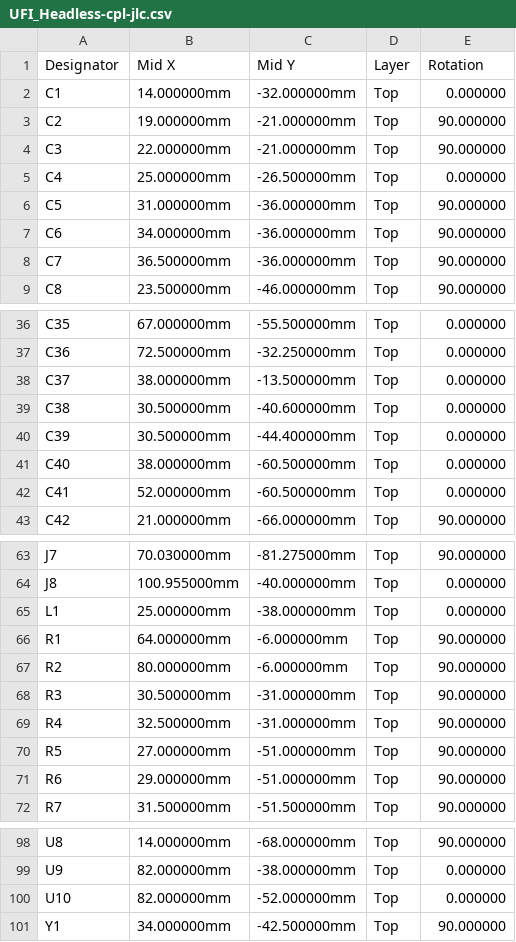
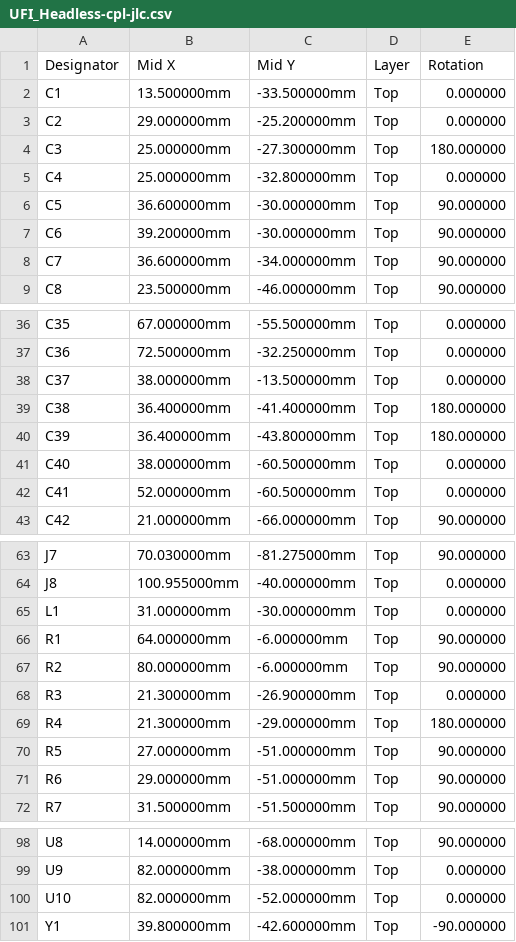
Before and after one commit to Axel051171/UniversalFluxInterface, a CSV file: kicad/UFI_Headless/fertigung/UFI_Headless-cpl-jlc.csv, drawn as a sheet; only a part is shown, gaps mark what is left out; the diff covers the shown part only.

```diff
--- a/kicad/UFI_Headless/fertigung/UFI_Headless-cpl-jlc.csv
+++ b/kicad/UFI_Headless/fertigung/UFI_Headless-cpl-jlc.csv
@@ -1,9 +1,9 @@
 "Designator","Mid X","Mid Y","Layer","Rotation"
-"C1","14.000000mm","-32.000000mm","Top","0.000000"
-"C2","19.000000mm","-21.000000mm","Top","90.000000"
-"C3","22.000000mm","-21.000000mm","Top","90.000000"
-"C4","25.000000mm","-26.500000mm","Top","0.000000"
-"C5","31.000000mm","-36.000000mm","Top","90.000000"
-"C6","34.000000mm","-36.000000mm","Top","90.000000"
-"C7","36.500000mm","-36.000000mm","Top","90.000000"
+"C1","13.500000mm","-33.500000mm","Top","0.000000"
+"C2","29.000000mm","-25.200000mm","Top","0.000000"
+"C3","25.000000mm","-27.300000mm","Top","180.000000"
+"C4","25.000000mm","-32.800000mm","Top","0.000000"
+"C5","36.600000mm","-30.000000mm","Top","90.000000"
+"C6","39.200000mm","-30.000000mm","Top","90.000000"
+"C7","36.600000mm","-34.000000mm","Top","90.000000"
 "C8","23.500000mm","-46.000000mm","Top","90.000000"
@@ -38,4 +38,4 @@
 "C37","38.000000mm","-13.500000mm","Top","0.000000"
-"C38","30.500000mm","-40.600000mm","Top","0.000000"
-"C39","30.500000mm","-44.400000mm","Top","0.000000"
+"C38","36.400000mm","-41.400000mm","Top","180.000000"
+"C39","36.400000mm","-43.800000mm","Top","180.000000"
 "C40","38.000000mm","-60.500000mm","Top","0.000000"
@@ -64,7 +64,7 @@
 "J8","100.955000mm","-40.000000mm","Top","0.000000"
-"L1","25.000000mm","-38.000000mm","Top","0.000000"
+"L1","31.000000mm","-30.000000mm","Top","0.000000"
 "R1","64.000000mm","-6.000000mm","Top","90.000000"
 "R2","80.000000mm","-6.000000mm","Top","90.000000"
-"R3","30.500000mm","-31.000000mm","Top","90.000000"
-"R4","32.500000mm","-31.000000mm","Top","90.000000"
+"R3","21.300000mm","-26.900000mm","Top","0.000000"
+"R4","21.300000mm","-29.000000mm","Top","180.000000"
 "R5","27.000000mm","-51.000000mm","Top","90.000000"
@@ -100,2 +100,2 @@
 "U10","82.000000mm","-52.000000mm","Top","0.000000"
-"Y1","34.000000mm","-42.500000mm","Top","90.000000"
+"Y1","39.800000mm","-42.600000mm","Top","-90.000000"
```
Also changed, not shown: 1 edited cell elsewhere in this file, kicad/UFI_Headless/fertigung/UFI_Headless-pos.csv, 26 other files.
